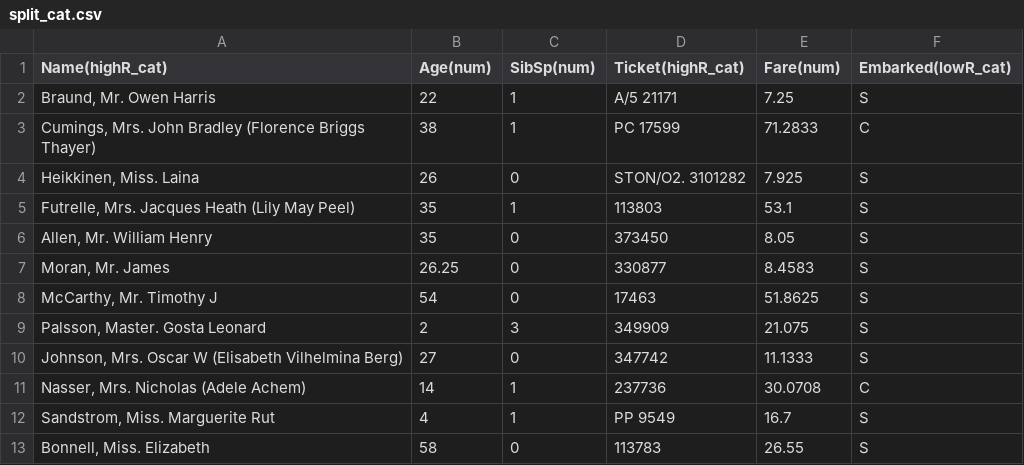
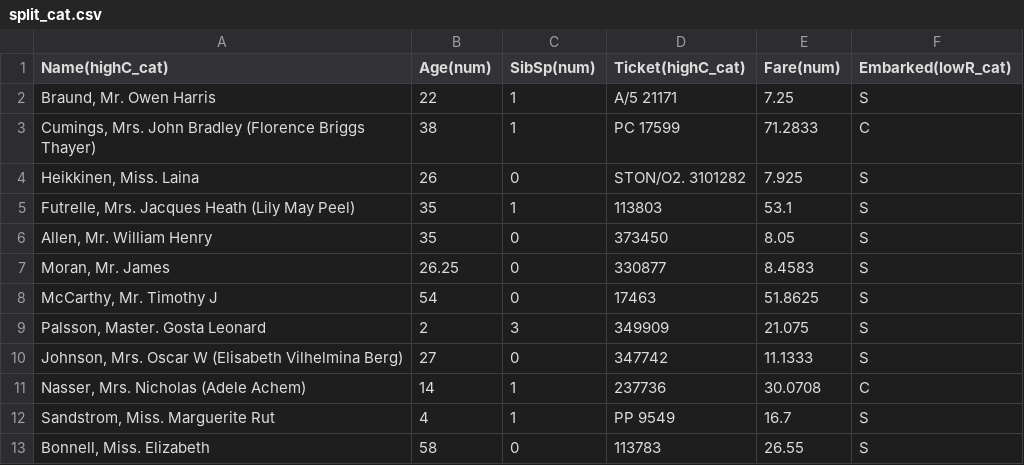
Before and after one commit to auto-flow/auto-flow, a CSV file: docs/csv/split_cat.csv, drawn as a sheet.

```diff
--- a/docs/csv/split_cat.csv
+++ b/docs/csv/split_cat.csv
@@ -1,2 +1,2 @@
-Name(highR_cat),Age(num),SibSp(num),Ticket(highR_cat),Fare(num),Embarked(lowR_cat)
+Name(highC_cat),Age(num),SibSp(num),Ticket(highC_cat),Fare(num),Embarked(lowR_cat)
 "Braund, Mr. Owen Harris",22,1,A/5 21171,7.25,S
```
Also changed, not shown: 32 other files.
